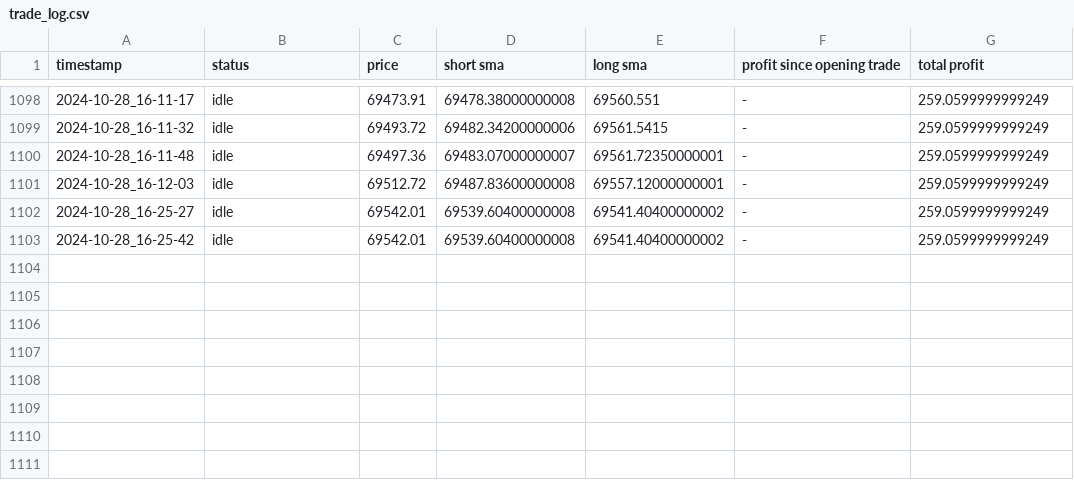
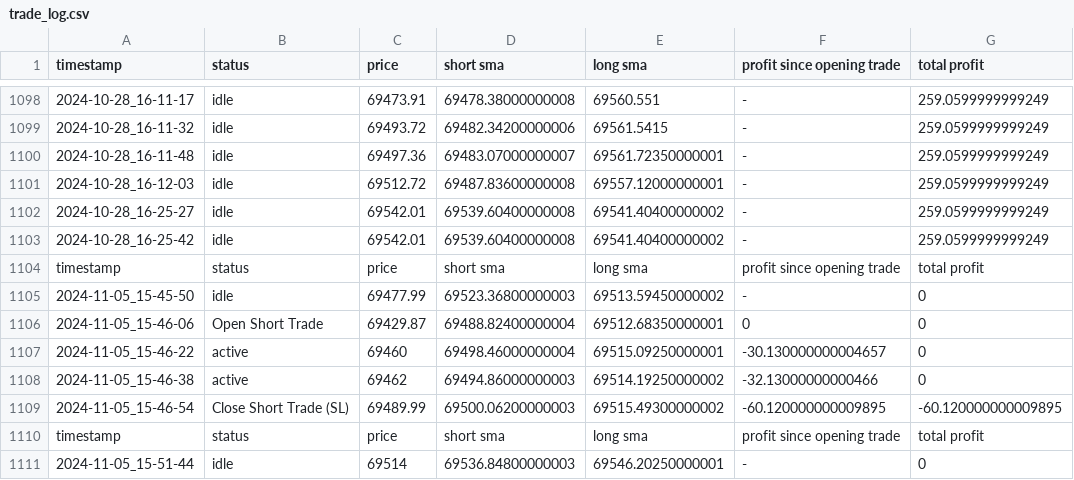
Before and after one commit to lobendan/gvsu-cis350-Team-1, a CSV file: src/trade_log.csv, drawn as a sheet; only a part is shown, gaps mark what is left out; the diff names each change by its address in the sheet, - before the commit and + after, or states it on an @@ line.

```diff
--- a/src/trade_log.csv
+++ b/src/trade_log.csv
+row 1104: timestamp | status | price | short sma | long sma | profit since opening trade | total profit
+row 1105: 2024-11-05_15-45-50 | idle | 69477.99 | 69523.36800000003 | 69513.59450000002 | - | 0
+row 1106: 2024-11-05_15-46-06 | Open Short Trade | 69429.87 | 69488.82400000004 | 69512.68350000001 | 0 | 0
+row 1107: 2024-11-05_15-46-22 | active | 69460 | 69498.46000000004 | 69515.09250000001 | -30.130000000004657 | 0
+row 1108: 2024-11-05_15-46-38 | active | 69462 | 69494.86000000003 | 69514.19250000002 | -32.13000000000466 | 0
+row 1109: 2024-11-05_15-46-54 | Close Short Trade (SL) | 69489.99 | 69500.06200000003 | 69515.49300000002 | -60.120000000009895 | -60.120000000009895
+row 1110: timestamp | status | price | short sma | long sma | profit since opening trade | total profit
+row 1111: 2024-11-05_15-51-44 | idle | 69514 | 69536.84800000003 | 69546.20250000001 | - | 0
```
Also changed, not shown: 2 other files.
